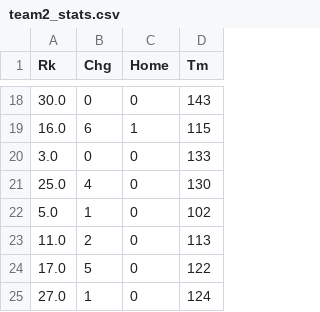
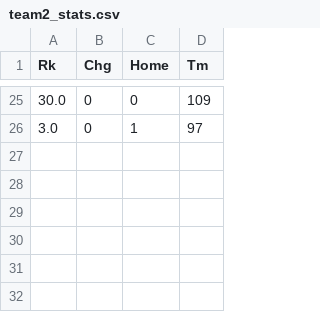
Before and after one commit to abzdel/NBA_Over_Under_Prediction_App, a CSV file: data/team2_stats.csv, drawn as a sheet; only a part is shown, gaps mark what is left out; the diff covers the shown part only.

```diff
--- a/data/team2_stats.csv
+++ b/data/team2_stats.csv
@@ -18,8 +25,2 @@ Rk,Chg,Home,Tm
-30.0,0,0,143
-16.0,6,1,115
-3.0,0,0,133
-25.0,4,0,130
-5.0,1,0,102
-11.0,2,0,113
-17.0,5,0,122
-27.0,1,0,124
+30.0,0,0,109
+3.0,0,1,97
```
Also changed, not shown: 18 added rows, 11 removed rows and 6 edited cells elsewhere in this file, data/team1_stats.csv, 9 other files.
